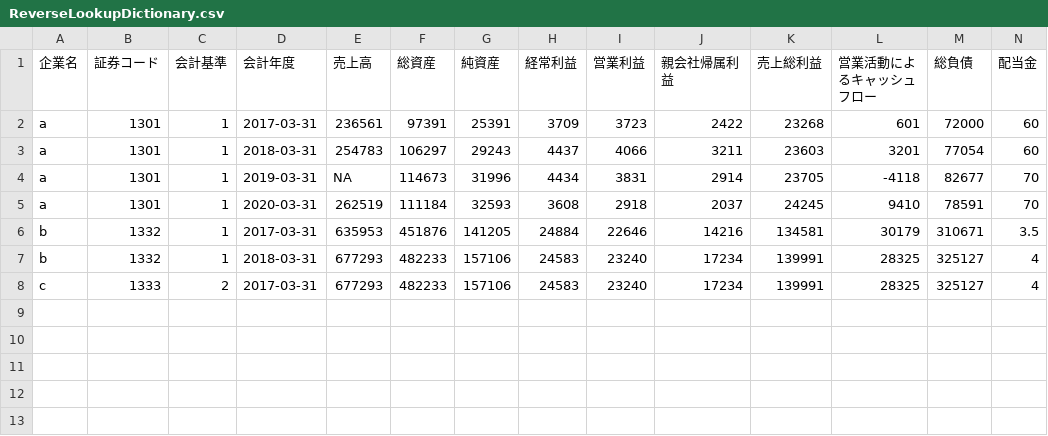
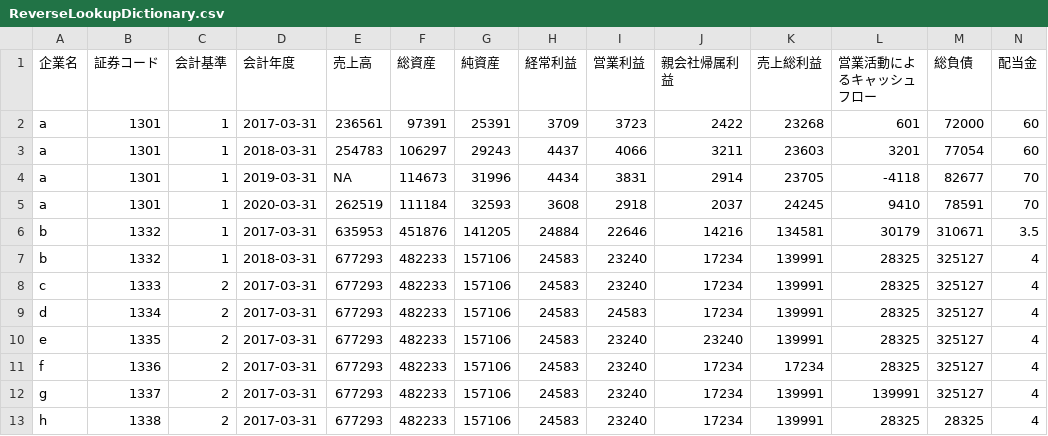
Before and after one commit to harunari0928/ResearchXBRL, a CSV file: ResearchXBRL.Tests/ReverseLookupDictionary.csv, drawn as a sheet; only a part is shown; rows hold the shown columns only; the diff names each change by its address in the sheet, - before the commit and + after, or states it on an @@ line.

```diff
--- a/ResearchXBRL.Tests/ReverseLookupDictionary.csv
+++ b/ResearchXBRL.Tests/ReverseLookupDictionary.csv
+row 9: d | 1334 | 2 | 2017-03-31 | 677293 | 482233 | 157106 | 24583 | 24583 | 17234 | 139991 | 28325 | 325127 | 4
+row 10: e | 1335 | 2 | 2017-03-31 | 677293 | 482233 | 157106 | 24583 | 23240 | 23240 | 139991 | 28325 | 325127 | 4
+row 11: f | 1336 | 2 | 2017-03-31 | 677293 | 482233 | 157106 | 24583 | 23240 | 17234 | 17234 | 28325 | 325127 | 4
+row 12: g | 1337 | 2 | 2017-03-31 | 677293 | 482233 | 157106 | 24583 | 23240 | 17234 | 139991 | 139991 | 325127 | 4
+row 13: h | 1338 | 2 | 2017-03-31 | 677293 | 482233 | 157106 | 24583 | 23240 | 17234 | 139991 | 28325 | 28325 | 4
```
Also changed, not shown: 12 other files.
